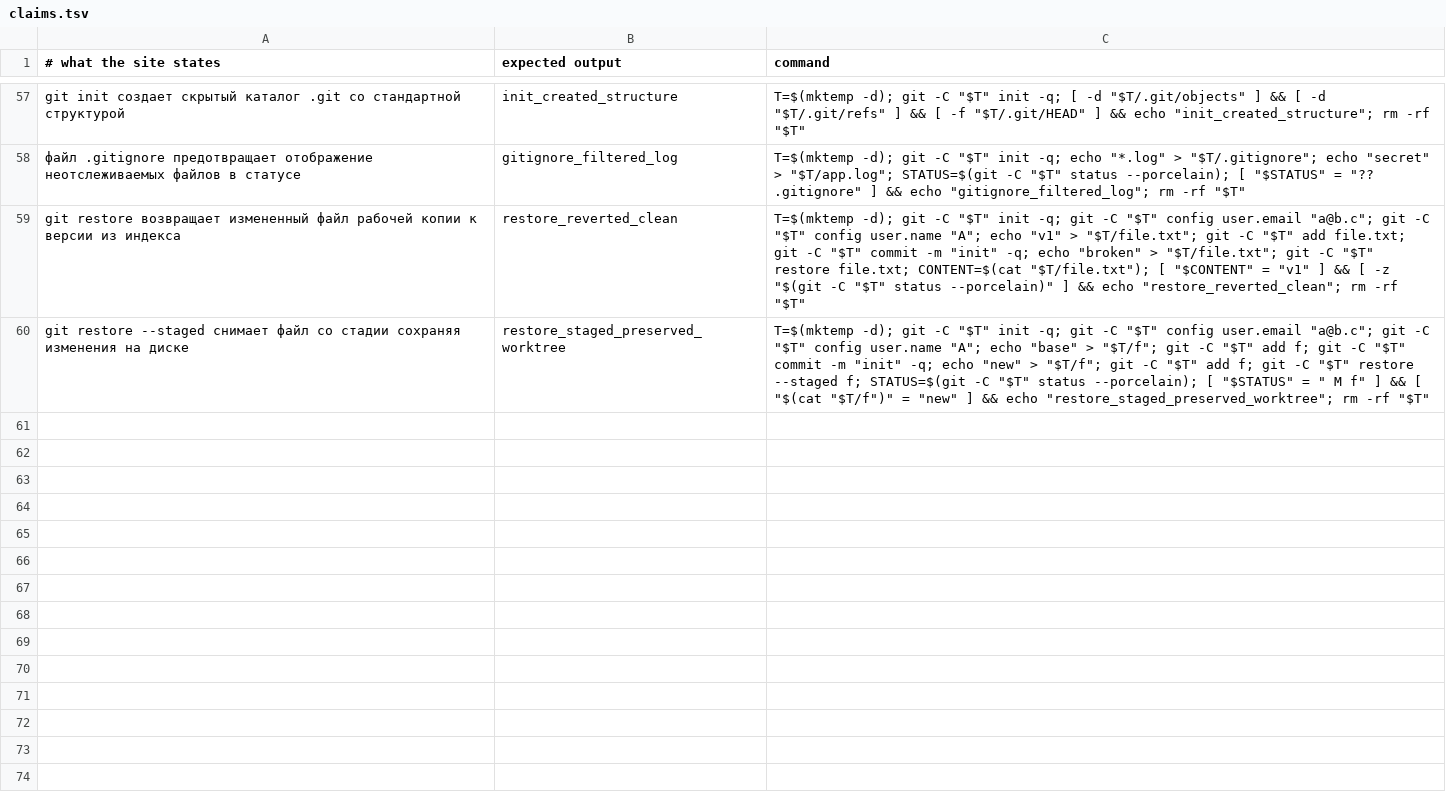
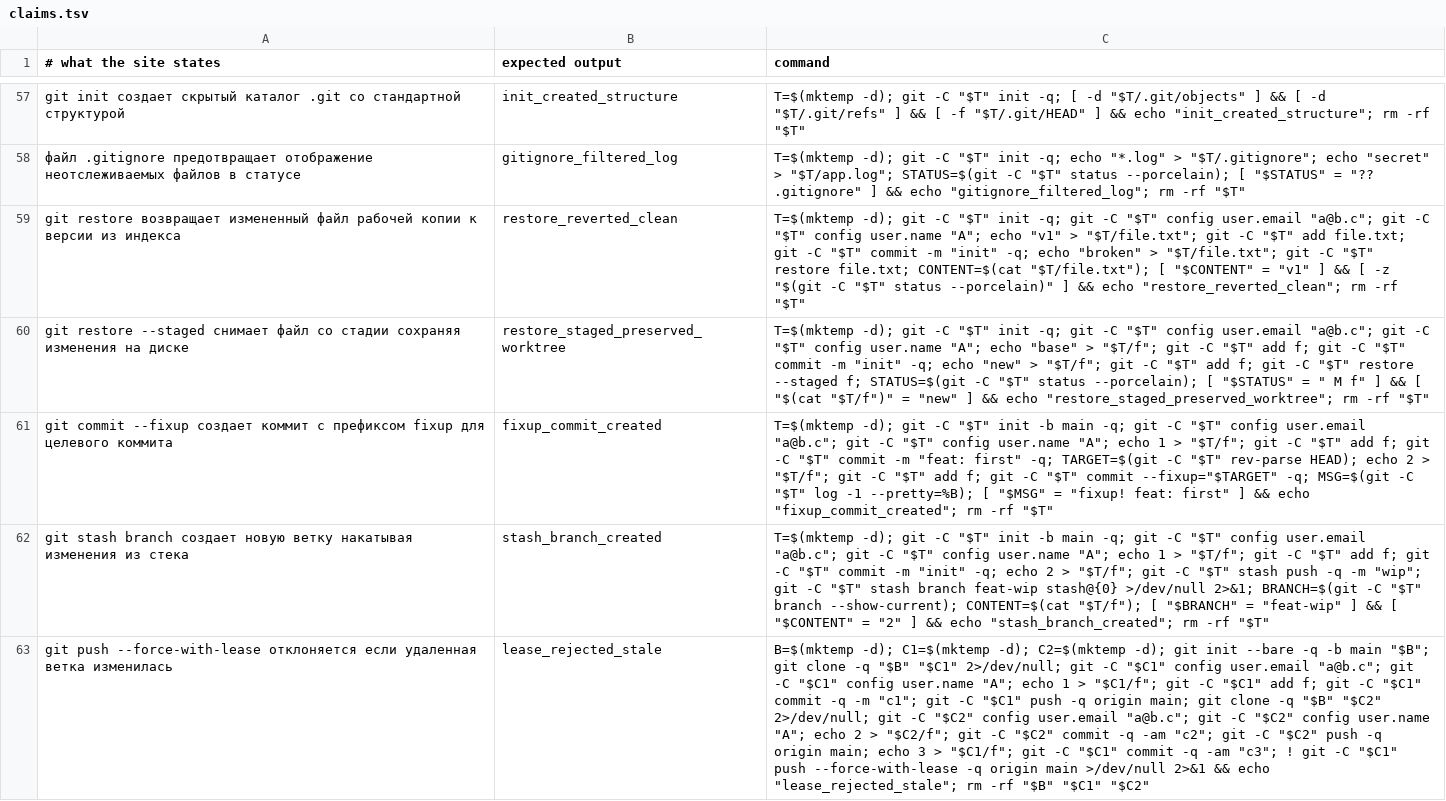
Before and after one commit to y-kolyada/git, a TSV file: tools/claims.tsv, drawn as a sheet; only a part is shown, gaps mark what is left out; the diff names each change by its address in the sheet, - before the commit and + after, or states it on an @@ line.

Commit message:
feat(content): explain interactive rebase, conflict anatomy, and worktree in topic 11
Write the comprehensive Russian guide for Topic 11 ("Примеры · Pro: Командная работа, гигиена и интеграция") covering key collaboration workflows for professional engineers: atomic Pull Request preparation via interactive rebase and fixup autosquash, three-way conflict diagnosis across index stages with safe aborting, surgical hotfix backporting via cherry-pick -x, non-blocking multi-branch multitasking using git worktree, named stashing with stash branch extraction, and safe force publication via push --force-with-lease.

The page exceeds the 800-word floor at 1434 words, complies with two-level numbering, and provides 6 practical scenarios with real command examples and mechanics breakdowns (prints). Machine verification expanded with 3 new executable claims in tools/claims.tsv (now 63 verified claims total). Full ./check.sh verification passes with zero errors (9/9 green, 0 broken phone/sticky layouts).

```diff
--- a/tools/claims.tsv
+++ b/tools/claims.tsv
+row 61: git commit --fixup создает коммит с префиксом fixup для целевого коммита | fixup_commit_created | T=$(mktemp -d); git -C "$T" init -b main -q; git -C "$T" config user.email "a@b.c"; git -C "$T" config user.name "A"; echo 1 > "$T/f"; git -C "$T" add f; git -C "$T" commit -m "feat: first" -q; TARGET=$(git -C "$T" rev-parse HEAD); echo 2 > "$T/f"; git -C "$T" add f; git -C "$T" commit --fixup="$TARGET" -q; MSG=$(git -C "$T" log -1 --pretty=%B); [ "$MSG" = "fixup! feat: first" ] && echo "fixup_commit_created"; rm -rf "$T"
+row 62: git stash branch создает новую ветку накатывая изменения из стека | stash_branch_created | T=$(mktemp -d); git -C "$T" init -b main -q; git -C "$T" config user.email "a@b.c"; git -C "$T" config user.name "A"; echo 1 > "$T/f"; git -C "$T" add f; git -C "$T" commit -m "init" -q; echo 2 > "$T/f"; git -C "$T" stash push -q -m "wip"; git -C "$T" stash branch feat-wip stash@{0} >/dev/null 2>&1; BRANCH=$(git -C "$T" branch --show-current); CONTENT=$(cat "$T/f"); [ "$BRANCH" = "feat-wip" ] && [ "$CONTENT" = "2" ] && echo "stash_branch_created"; rm -rf "$T"
+row 63: git push --force-with-lease отклоняется если удаленная ветка изменилась | lease_rejected_stale | B=$(mktemp -d); C1=$(mktemp -d); C2=$(mktemp -d); git init --bare -q -b main "$B"; git clone -q "$B" "$C1" 2>/dev/null; git -C "$C1" config user.email "a@b.c"; git -C "$C1" config user.name "A"; echo 1 > "$C1/f"; git -C "$C1" add f; git -C "$C1" commit -q -m "c1"; git -C "$C1" push -q origin main; git clone -q "$B" "$C2" 2>/dev/null; git -C "$C2" config user.email "a@b.c"; git -C "$C2" config user.name "A"; echo 2 > "$C2/f"; git -C "$C2" commit -q -am "c2"; git -C "$C2" push -q origin main; echo 3 > "$C1/f"; git -C "$C1" commit -q -am "c3"; ! git -C "$C1" push --force-with-lease -q origin main >/dev/null 2>&1 && echo "lease_rejected_stale"; rm -rf "$B" "$C1" "$C2"
```
Also changed, not shown: 3 other files.
